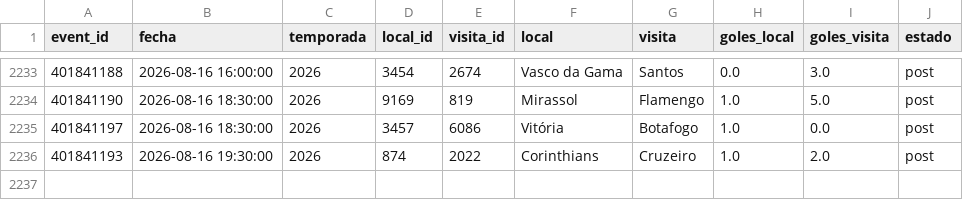
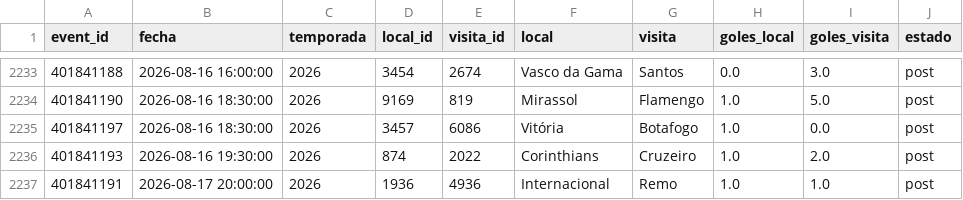
Before and after one commit to Pacortes2021/fifa-2026-hybrid-forecast, a CSV file: bra/data/partidos.csv, drawn as a sheet; only a part is shown, gaps mark what is left out.

```diff
--- a/bra/data/partidos.csv
+++ b/bra/data/partidos.csv
@@ -2236 +2236,2 @@ event_id,fecha,temporada,local_id,visita_id,local,visita,goles_local,goles_visit
 401841193,2026-08-16 19:30:00,2026,874,2022,Corinthians,Cruzeiro,1.0,2.0,post
+401841191,2026-08-17 20:00:00,2026,1936,4936,Internacional,Remo,1.0,1.0,post
```
Also changed, not shown: arg/data/fixture.csv, arg/data/partidos.csv, 7 other files.
